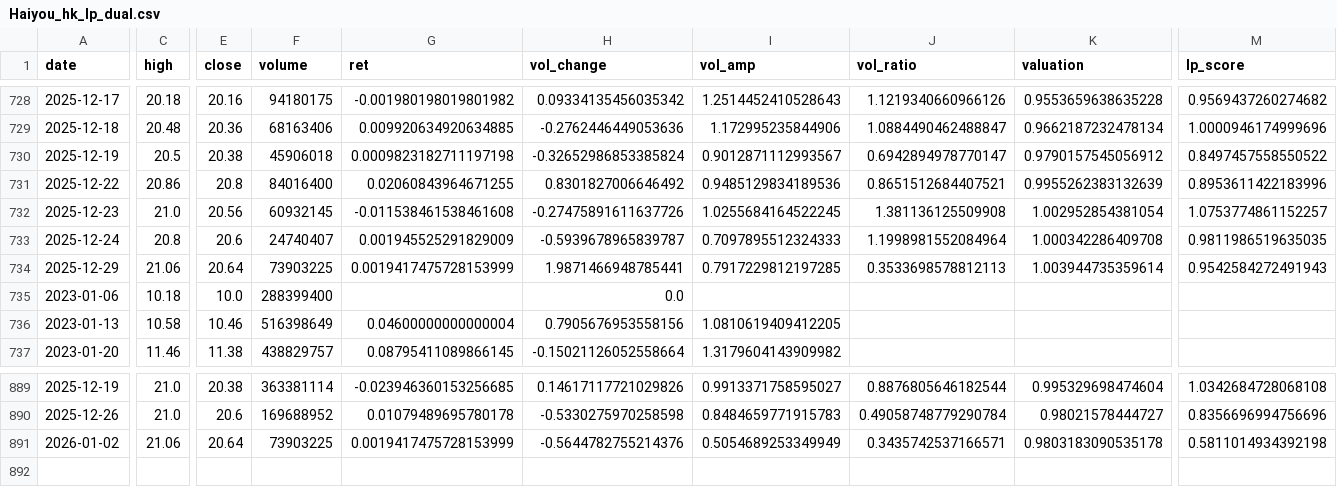
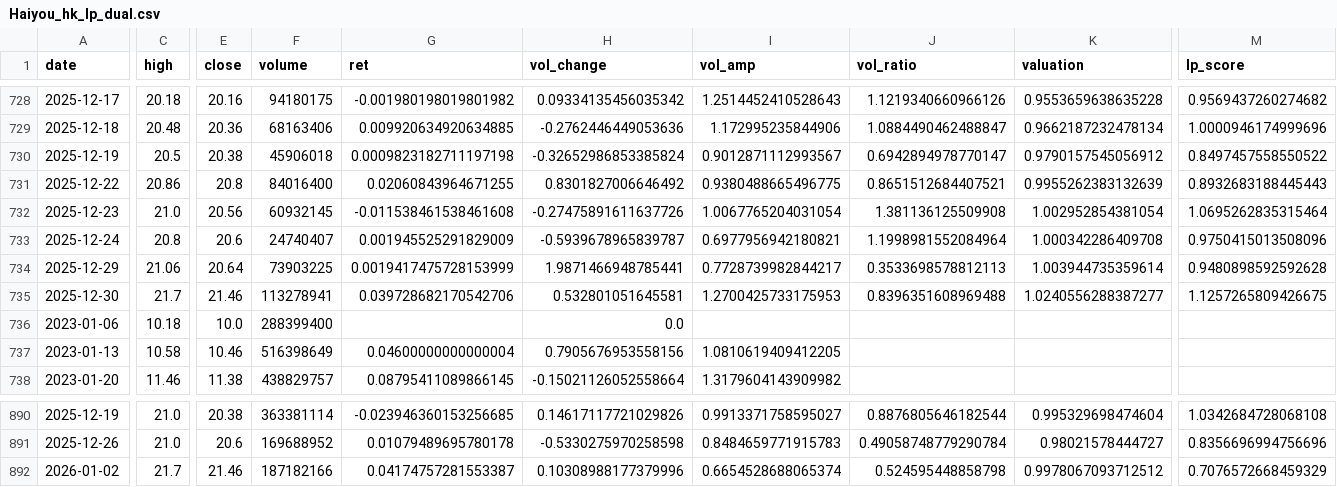
Before and after one commit to CMUJIN/liquidity-premium-monitor, a CSV file: docs/Haiyou/Haiyou_hk_lp_dual.csv, drawn as a sheet; only a part is shown, gaps mark what is left out; addresses are those after the commit; rows hold the shown columns only; the diff covers the shown part only; the diff names each change by its address in the sheet, - before the commit and + after, or states it on an @@ line.

```diff
--- a/docs/Haiyou/Haiyou_hk_lp_dual.csv
+++ b/docs/Haiyou/Haiyou_hk_lp_dual.csv
-I731 (vol_amp): 0.9485129834189536
+I731 (vol_amp): 0.9380488665496775
-M731 (lp_score): 0.8953611422183996
+M731 (lp_score): 0.8932683188445443
-I732 (vol_amp): 1.0255684164522245
+I732 (vol_amp): 1.0067765204031054
-M732 (lp_score): 1.0753774861152257
+M732 (lp_score): 1.0695262835315464
-I733 (vol_amp): 0.7097895512324333
+I733 (vol_amp): 0.6977956942180821
-M733 (lp_score): 0.9811986519635035
+M733 (lp_score): 0.9750415013508096
-I734 (vol_amp): 0.7917229812197285
+I734 (vol_amp): 0.7728739982844217
-M734 (lp_score): 0.9542584272491943
+M734 (lp_score): 0.9480898592592628
+row 735: 2025-12-30 | 21.7 | 21.46 | 113278941 | 0.039728682170542706 | 0.532801051645581 | 1.2700425733175953 | 0.8396351608969488 | 1.0240556288387277 | 1.1257265809426675
-C892 (high): 21.06
+C892 (high): 21.7
-E892 (close): 20.64
+E892 (close): 21.46
-F892 (volume): 73903225
+F892 (volume): 187182166
-G892 (ret): 0.0019417475728153999
+G892 (ret): 0.04174757281553387
-H892 (vol_change): -0.5644782755214376
+H892 (vol_change): 0.10308988177379996
-I892 (vol_amp): 0.5054689253349949
+I892 (vol_amp): 0.6654528688065374
-J892 (vol_ratio): 0.3435742537166571
+J892 (vol_ratio): 0.524595448858798
-K892 (valuation): 0.9803183090535178
+K892 (valuation): 0.9978067093712512
-M892 (lp_score): 0.5811014934392198
+M892 (lp_score): 0.7076572668459329
```
Also changed, not shown: 1 edited cell elsewhere in this file, docs/Alibaba/Alibaba_hk_lp_dual.csv, docs/Haikong/Haikong_hk_lp_dual.csv, 15 other files.
